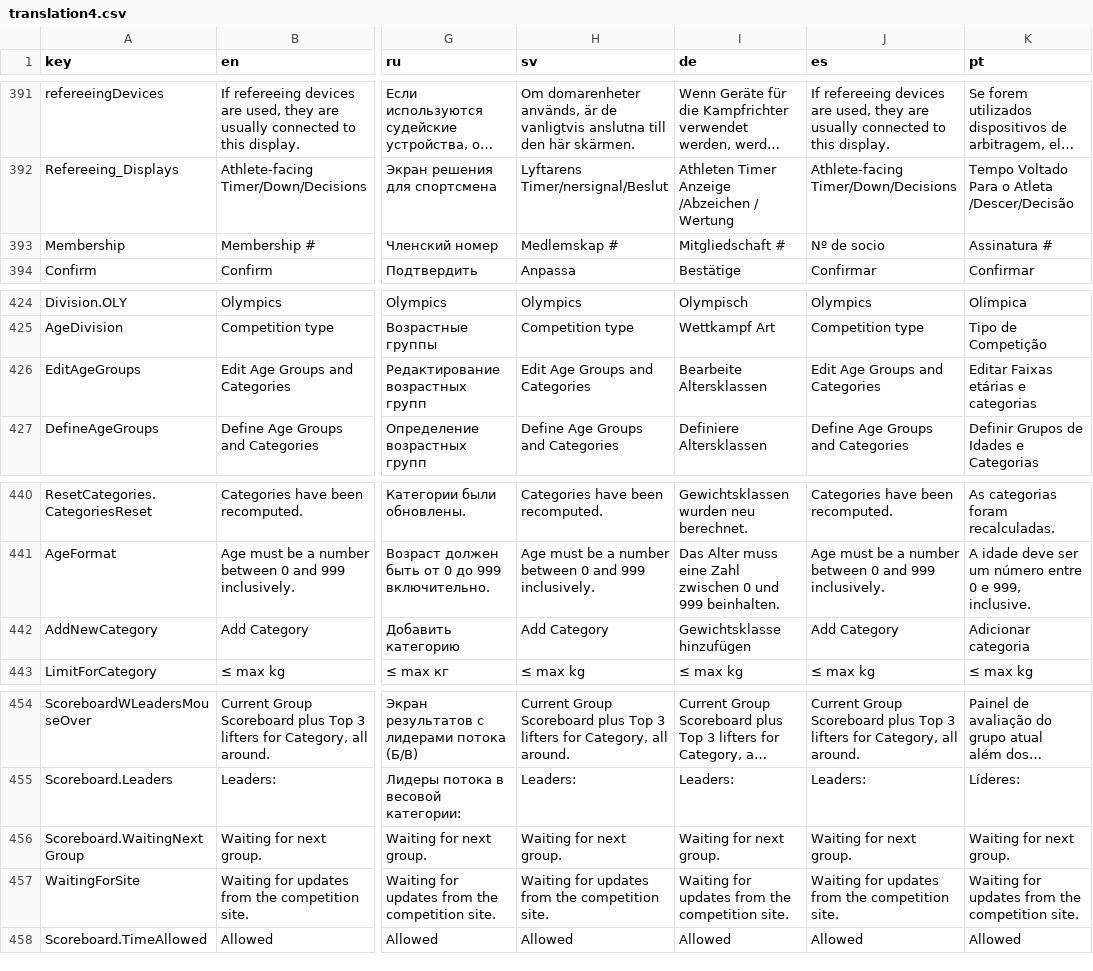
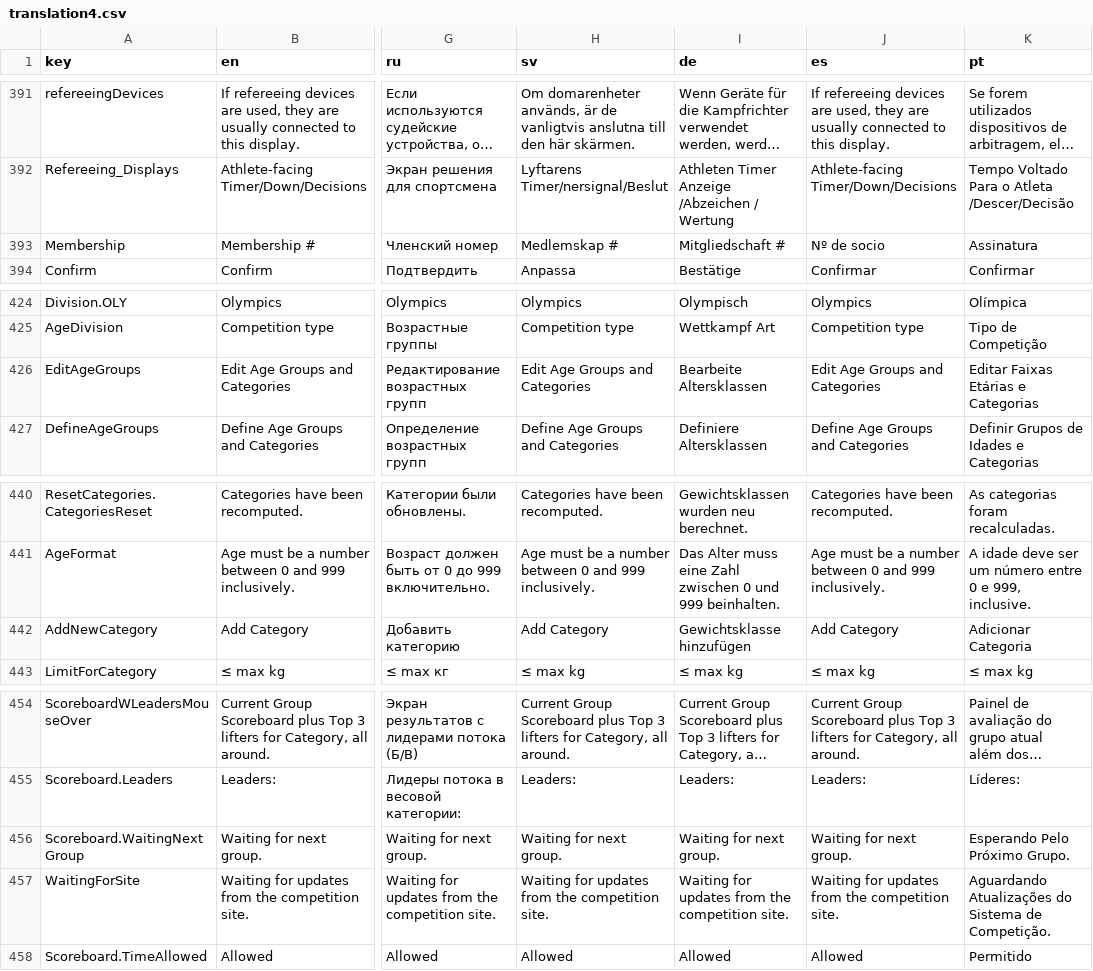
Before and after one commit to jflamy/owlcms4, a CSV file: owlcms/src/main/resources/i18n/translation4.csv, drawn as a sheet; only a part is shown, gaps mark what is left out; long unchanged cells end in …; the diff names each change by its address in the sheet, - before the commit and + after, or states it on an @@ line.

```diff
--- a/owlcms/src/main/resources/i18n/translation4.csv
+++ b/owlcms/src/main/resources/i18n/translation4.csv
-K393 (pt): Assinatura #
+K393 (pt): Assinatura
-K426 (pt): Editar Faixas etárias e categorias
+K426 (pt): Editar Faixas Etárias e Categorias
-K442 (pt): Adicionar categoria
+K442 (pt): Adicionar Categoria
-K456 (pt): Waiting for next group.
+K456 (pt): Esperando Pelo Próximo Grupo.
-K457 (pt): Waiting for updates from the competition site.
+K457 (pt): Aguardando Atualizações do Sistema de Competição.
-K458 (pt): Allowed
+K458 (pt): Permitido
```
Also changed, not shown: publicresults/src/main/resources/i18n/translation4.csv.
